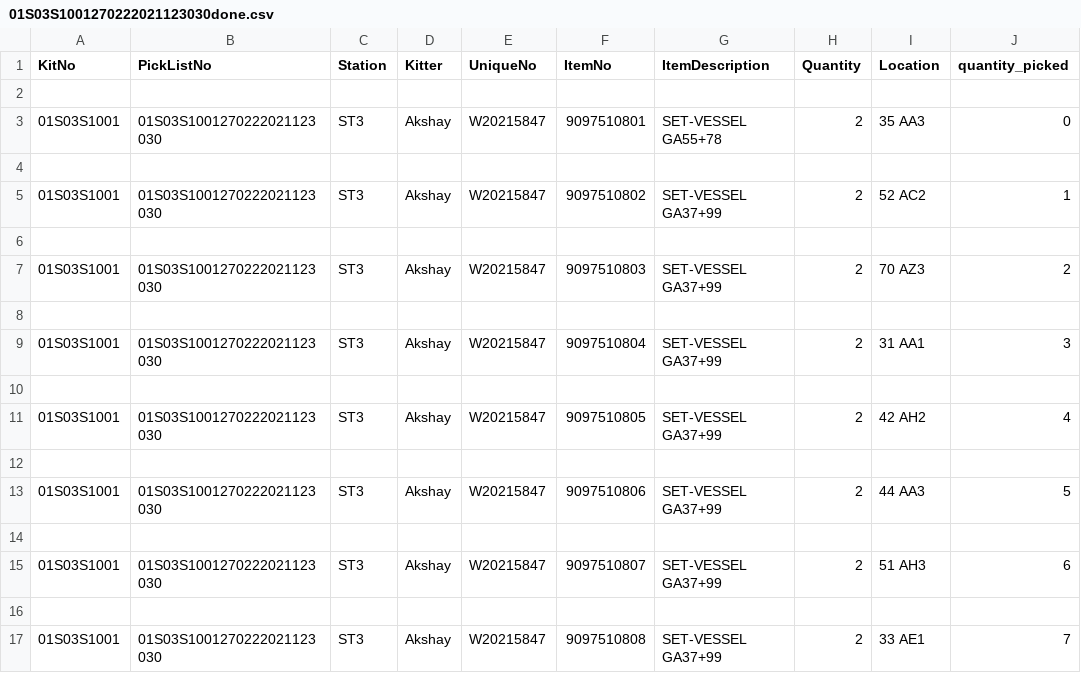
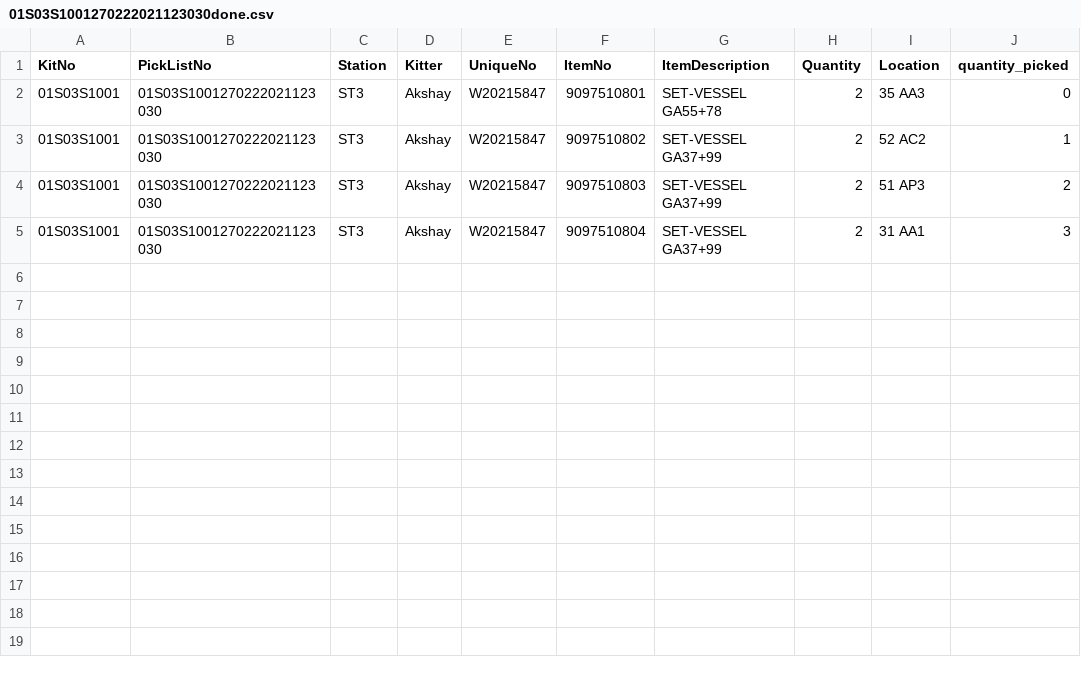
Before and after one commit to atharvahonkhambe28/user_server, a CSV file: 01S03S1001270222021123030done.csv, drawn as a sheet.

```diff
--- a/01S03S1001270222021123030done.csv
+++ b/01S03S1001270222021123030done.csv
@@ -1,17 +1,5 @@
 KitNo,PickListNo,Station,Kitter,UniqueNo,ItemNo,ItemDescription,Quantity,Location,quantity_picked
-
 01S03S1001,01S03S1001270222021123030,ST3,Akshay,W20215847,9097510801,SET-VESSEL GA55+78,2,35 AA3,0
-
 01S03S1001,01S03S1001270222021123030,ST3,Akshay,W20215847,9097510802,SET-VESSEL GA37+99,2,52 AC2,1
-
-01S03S1001,01S03S1001270222021123030,ST3,Akshay,W20215847,9097510803,SET-VESSEL GA37+99,2,70 AZ3,2
-
+01S03S1001,01S03S1001270222021123030,ST3,Akshay,W20215847,9097510803,SET-VESSEL GA37+99,2,51 AP3,2
 01S03S1001,01S03S1001270222021123030,ST3,Akshay,W20215847,9097510804,SET-VESSEL GA37+99,2,31 AA1,3
-
-01S03S1001,01S03S1001270222021123030,ST3,Akshay,W20215847,9097510805,SET-VESSEL GA37+99,2,42 AH2,4
-
-01S03S1001,01S03S1001270222021123030,ST3,Akshay,W20215847,9097510806,SET-VESSEL GA37+99,2,44 AA3,5
-
-01S03S1001,01S03S1001270222021123030,ST3,Akshay,W20215847,9097510807,SET-VESSEL GA37+99,2,51 AH3,6
-
-01S03S1001,01S03S1001270222021123030,ST3,Akshay,W20215847,9097510808,SET-VESSEL GA37+99,2,33 AE1,7
```
Also changed, not shown: 01S03S1001270222021123030.csv.
